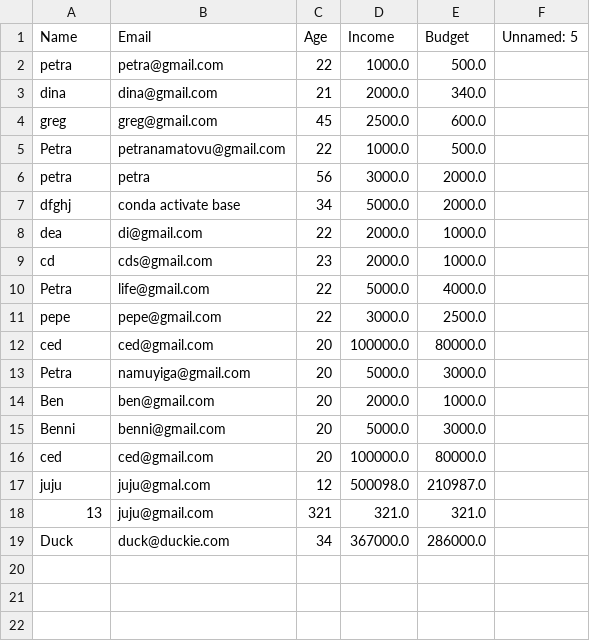
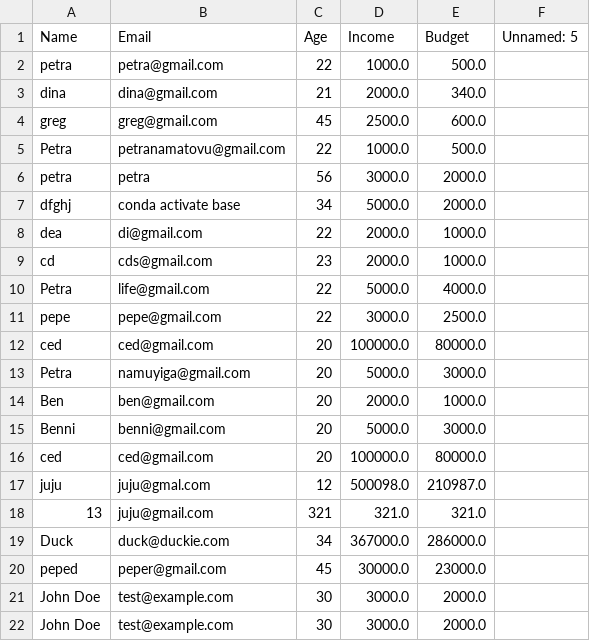
Before and after one commit to petra-Nam/Expense-tracker, a CSV file: user_profiles.csv, drawn as a sheet; the diff names each change by its address in the sheet, - before the commit and + after, or states it on an @@ line.

```diff
--- a/user_profiles.csv
+++ b/user_profiles.csv
+row 20: peped | peper@gmail.com | 45 | 30000.0 | 23000.0
+row 21: John Doe | test@example.com | 30 | 3000.0 | 2000.0
+row 22: John Doe | test@example.com | 30 | 3000.0 | 2000.0
```
Also changed, not shown: 5 other files.
